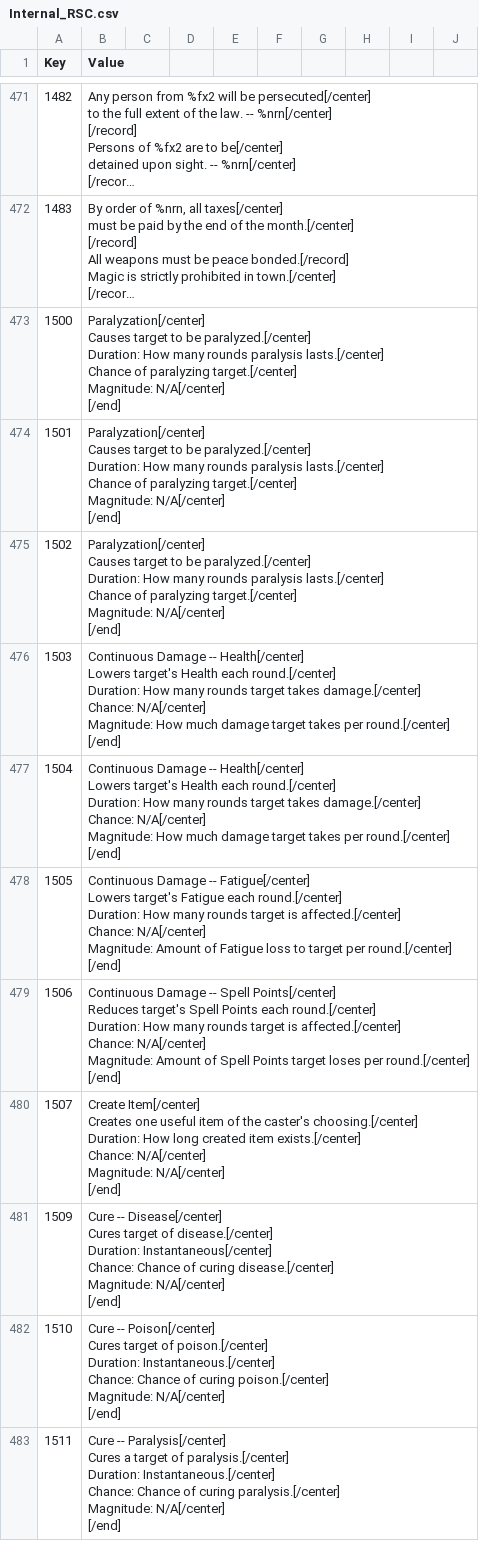
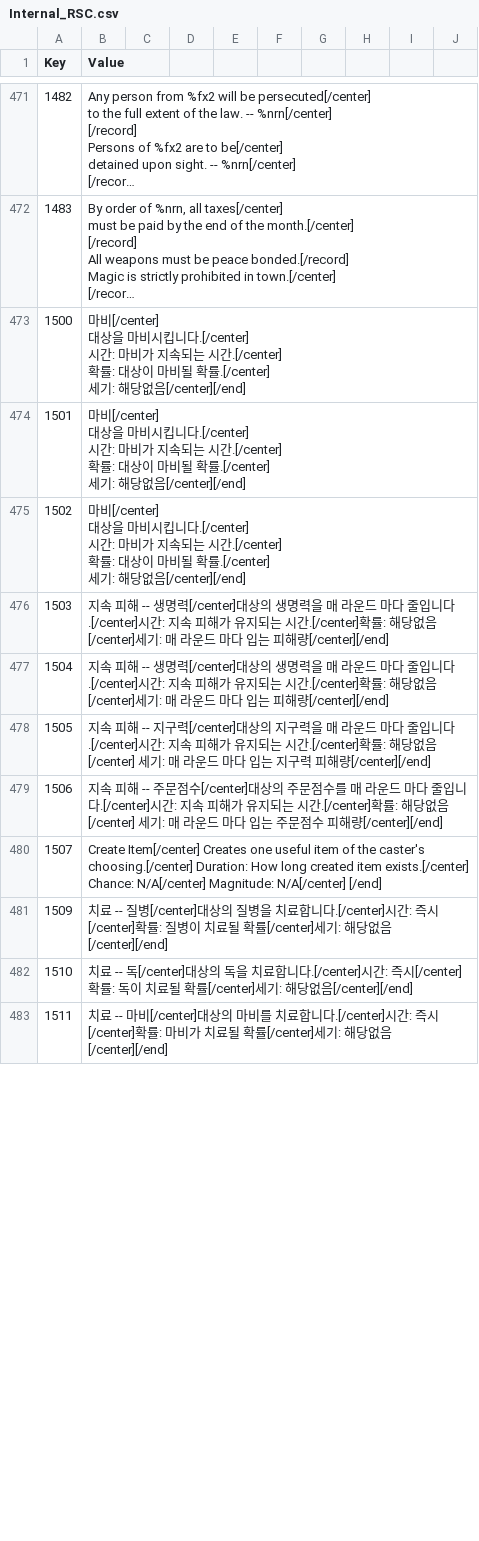
Before and after one commit to wooddoll/dfu_kr, a CSV file: text/Internal_RSC.csv, drawn as a sheet; only a part is shown, gaps mark what is left out; long unchanged cells end in …; ↵ is a line break in a cell; the diff covers the shown part only; the diff names each change by its address in the sheet, - before the commit and + after, or states it on an @@ line.

Commit message:
Update Internal_RSC.csv

```diff
--- a/text/Internal_RSC.csv
+++ b/text/Internal_RSC.csv
-B473:B475 (Value): Paralyzation[/center] ↵ Causes target to be paralyzed.[/center] ↵ Duration: How many rounds paralysis lasts.[/center] ↵ Chance of paralyzing target.[/center] ↵ Magnitude: N/A[/center] ↵ [/end]
+B473:B475 (Value): 마비[/center] ↵ 대상을 마비시킵니다.[/center] ↵ 시간: 마비가 지속되는 시간.[/center] ↵ 확률: 대상이 마비될 확률.[/center] ↵ 세기: 해당없음[/center][/end]
-B476:B477 (Value): Continuous Damage -- Health[/center] ↵ Lowers target's Health each round.[/center] ↵ Duration: How many rounds target takes damage.[/center] ↵ Chance: N/A[/center] ↵ Magnitude: How much damage target takes per round.[/center] ↵ [/end]
+B476:B477 (Value): 지속 피해 -- 생명력[/center]대상의 생명력을 매 라운드 마다 줄입니다.[/center]시간: 지속 피해가 유지되는 시간.[/center]확률: 해당없음[/center]세기: 매 라운드 마다 입는 피해량[/center][/end]
-B478 (Value): Continuous Damage -- Fatigue[/center] ↵ Lowers target's Fatigue each round.[/center] ↵ Duration: How many rounds target is affected.[/center] ↵ Chance: N/A[/center] ↵ Magnitude: Amount of Fatigue loss to target per round.[/center] ↵ [/end]
+B478 (Value): 지속 피해 -- 지구력[/center]대상의 지구력을 매 라운드 마다 줄입니다.[/center]시간: 지속 피해가 유지되는 시간.[/center]확률: 해당없음[/center] 세기: 매 라운드 마다 입는 지구력 피해량[/center][/end]
-B479 (Value): Continuous Damage -- Spell Points[/center] ↵ Reduces target's Spell Points each round.[/center] ↵ Duration: How many rounds target is affected.[/center] ↵ Chance: N/A[/center] ↵ Magnitude: Amount of Spell Points target loses per round.[/center] ↵ [/end]
+B479 (Value): 지속 피해 -- 주문점수[/center]대상의 주문점수를 매 라운드 마다 줄입니다.[/center]시간: 지속 피해가 유지되는 시간.[/center]확률: 해당없음[/center] 세기: 매 라운드 마다 입는 주문점수 피해량[/center][/end]
-B480 (Value): …N/A[/center] ↵ [/end]
+B480 (Value): …N/A[/center] [/end]
-B481 (Value): Cure -- Disease[/center] ↵ Cures target of disease.[/center] ↵ Duration: Instantaneous[/center] ↵ Chance: Chance of curing disease.[/center] ↵ Magnitude: N/A[/center] ↵ [/end]
+B481 (Value): 치료 -- 질병[/center]대상의 질병을 치료합니다.[/center]시간: 즉시[/center]확률: 질병이 치료될 확률[/center]세기: 해당없음[/center][/end]
-B482 (Value): Cure -- Poison[/center] ↵ Cures target of poison.[/center] ↵ Duration: Instantaneous.[/center] ↵ Chance: Chance of curing poison.[/center] ↵ Magnitude: N/A[/center] ↵ [/end]
+B482 (Value): 치료 -- 독[/center]대상의 독을 치료합니다.[/center]시간: 즉시[/center]확률: 독이 치료될 확률[/center]세기: 해당없음[/center][/end]
-B483 (Value): Cure -- Paralysis[/center] ↵ Cures a target of paralysis.[/center] ↵ Duration: Instantaneous.[/center] ↵ Chance: Chance of curing paralysis.[/center] ↵ Magnitude: N/A[/center] ↵ [/end]
+B483 (Value): 치료 -- 마비[/center]대상의 마비를 치료합니다.[/center]시간: 즉시[/center]확률: 마비가 치료될 확률[/center]세기: 해당없음[/center][/end]
```
Also changed, not shown: 13 edited cells elsewhere in this file.
